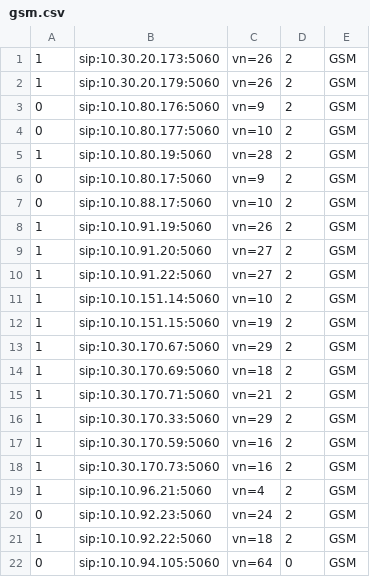
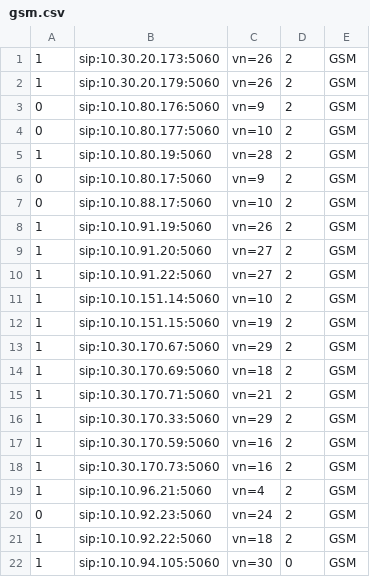
Before and after one commit to devops-itcs/CONFIG-CHANNEL-SIP-99137, a CSV file: gsm.csv, drawn as a sheet.

Commit message:
Update gsm.csv

```diff
--- a/gsm.csv
+++ b/gsm.csv
@@ -21,2 +21,2 @@
 1,sip:10.10.92.22:5060,vn=18,2,GSM
-0,sip:10.10.94.105:5060,vn=64,0,GSM
+1,sip:10.10.94.105:5060,vn=30,0,GSM
```
